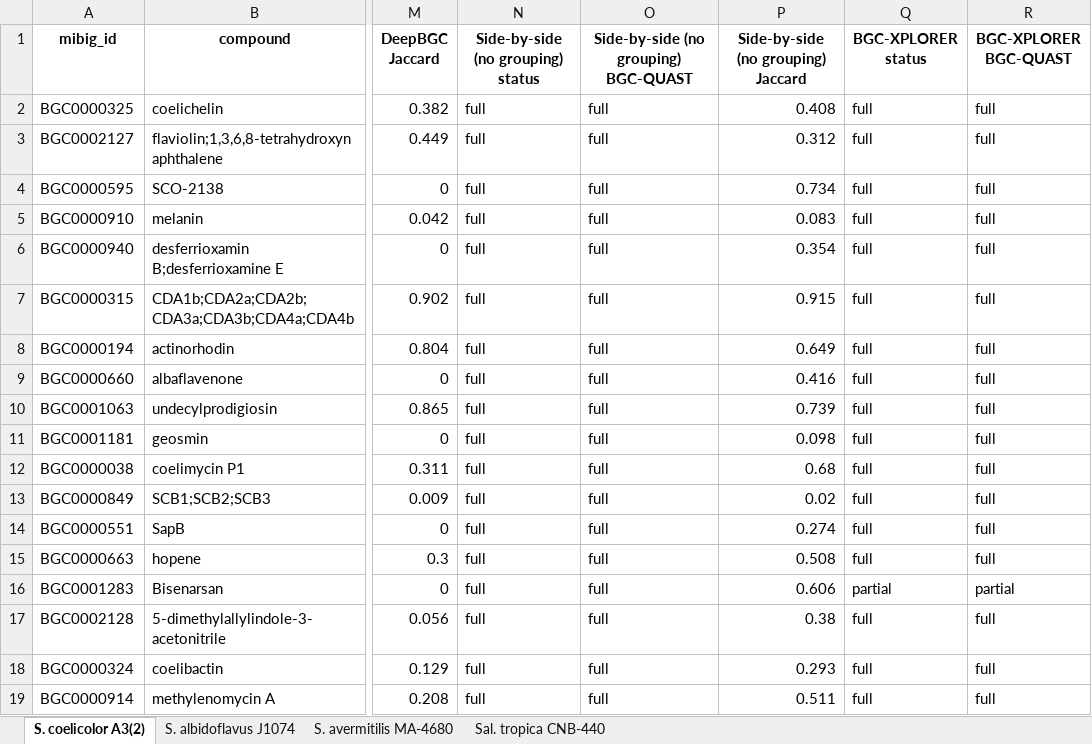
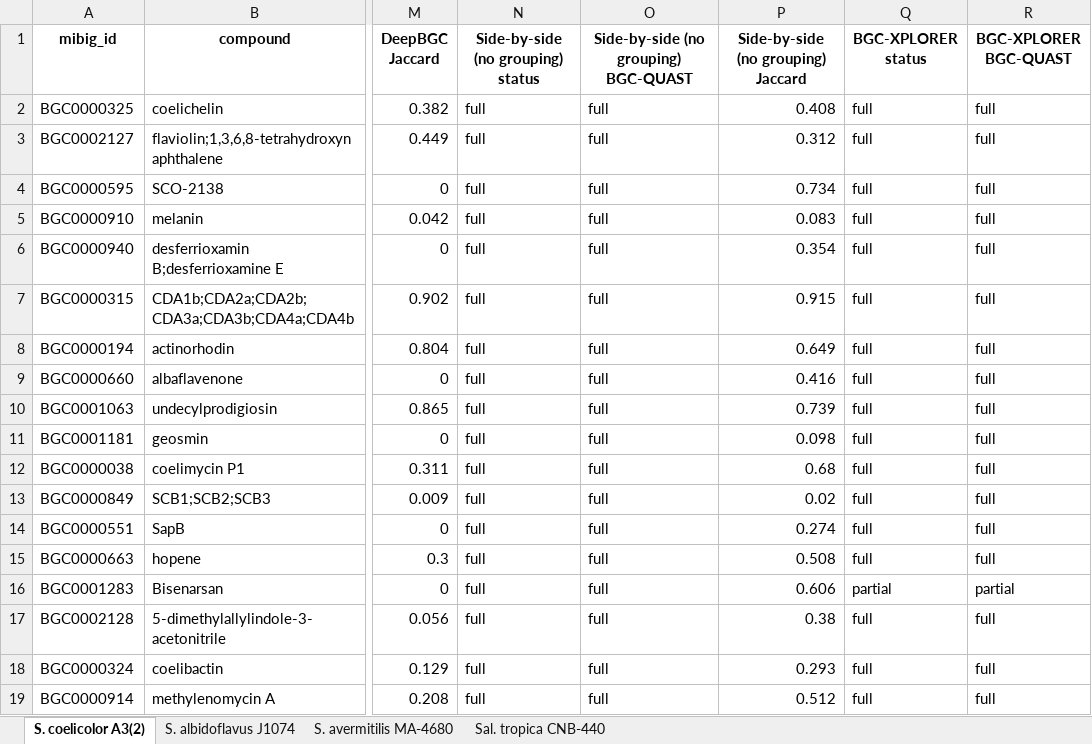
Before and after one commit to vebaev/BGC-XPLORER, an Excel workbook: validation/tables/supplementary_per_locus.xlsx, sheet S. coelicolor A3(2), drawn as a sheet; only a part is shown, gaps mark what is left out; values as stored, in another font and other column widths than the file's, no borders; the diff names each change by its address in the sheet, - before the commit and + after, or states it on an @@ line.

Commit message:
Read DeepBGC start coordinates as 0-based
DeepBGC writes 0-based, end-exclusive intervals in both its cluster table
(nucl_start) and its Pfam table (gene_start); the parser passed them through
as if 1-based, so every DeepBGC start was 1 bp early and a locus at the very
start of a contig began at position 0. Starts are now shifted by one; ends
were already right.

The validation was regenerated from the unchanged raw DeepBGC output with the
fixed parser (validation/reparse_deepbgc.py). DeepBGC-derived boundaries move
by 1 bp; no grouping, recovery status or per-genome result changes, and
BGC-QUAST still agrees on all 294 locus x set pairs. The example's
DeepBGC-only locus now starts at 1.

```diff
--- a/validation/tables/supplementary_per_locus.xlsx (sheet S. coelicolor A3(2))
+++ b/validation/tables/supplementary_per_locus.xlsx (sheet S. coelicolor A3(2))
-P19: 0.511
+P19: 0.512
```
Also changed, not shown: sheet S. avermitilis MA-4680, 58 other files.
